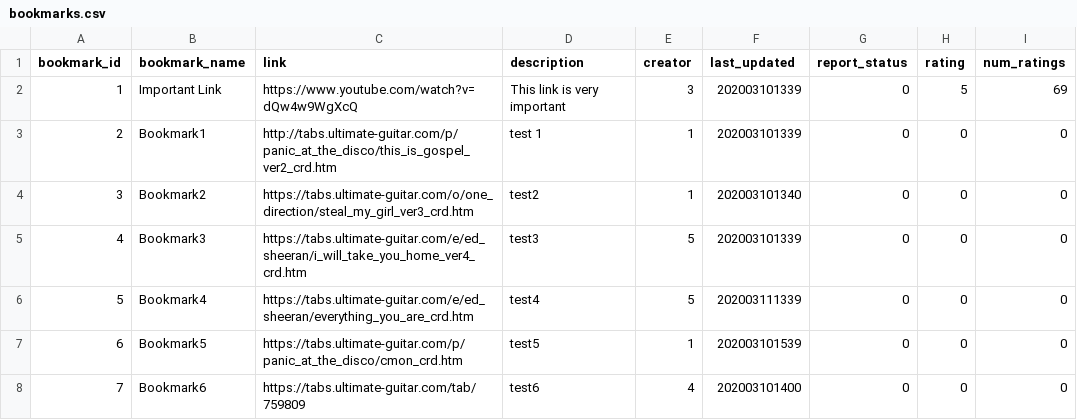
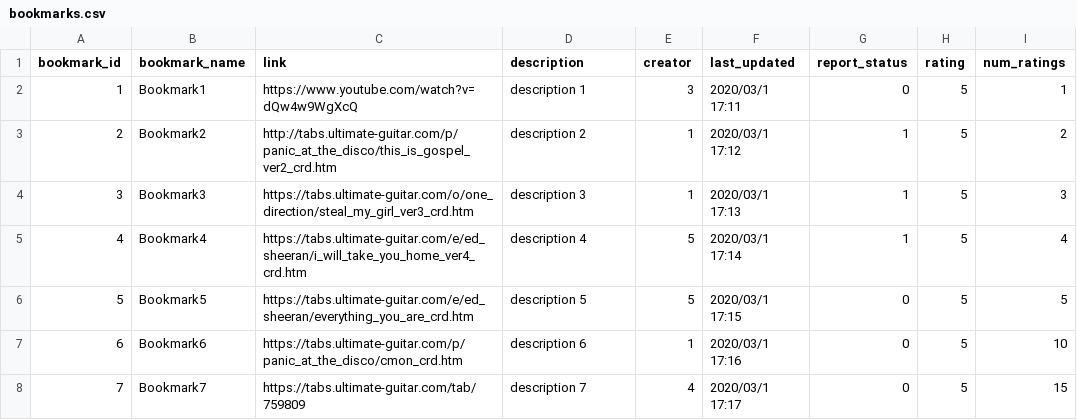
Before and after one commit to Haydndiniz/Bookmarking-System, a CSV file: public/csv/bookmarks.csv, drawn as a sheet; only a part is shown; the diff covers the shown part only.

Commit message:
working table

```diff
--- a/public/csv/bookmarks.csv
+++ b/public/csv/bookmarks.csv
@@ -1,13 +1,8 @@
 bookmark_id,bookmark_name,link,description,creator,last_updated,report_status,rating,num_ratings
-1,"Important Link",https://www.youtube.com/watch?v=dQw4w9WgXcQ,"This link is very important",3,202003101339,0,5,69
-2,Bookmark1,http://tabs.ultimate-guitar.com/p/panic_at_the_disco/this_is_gospel_ver2_crd.htm,"test 1
-",1,202003101339,0,0,0
-3,Bookmark2,https://tabs.ultimate-guitar.com/o/one_direction/steal_my_girl_ver3_crd.htm,"test2
-",1,"202003101340
-
-",0,0,0
-4,Bookmark3,https://tabs.ultimate-guitar.com/e/ed_sheeran/i_will_take_you_home_ver4_crd.htm,test3,5,202003101339,0,0,0
-5,Bookmark4,https://tabs.ultimate-guitar.com/e/ed_sheeran/everything_you_are_crd.htm,test4,5,202003111339,0,0,0
-6,Bookmark5,https://tabs.ultimate-guitar.com/p/panic_at_the_disco/cmon_crd.htm,test5,1,202003101539,0,0,0
-7,Bookmark6,https://tabs.ultimate-guitar.com/tab/759809,test6,4,"202003101400
-",0,0,0
+1,Bookmark1,https://www.youtube.com/watch?v=dQw4w9WgXcQ,description 1,3,2020/03/1 17:11,0,5,1
+2,Bookmark2,http://tabs.ultimate-guitar.com/p/panic_at_the_disco/this_is_gospel_ver2_crd.htm,description 2,1,2020/03/1 17:12,1,5,2
+3,Bookmark3,https://tabs.ultimate-guitar.com/o/one_direction/steal_my_girl_ver3_crd.htm,description 3,1,2020/03/1 17:13,1,5,3
+4,Bookmark4,https://tabs.ultimate-guitar.com/e/ed_sheeran/i_will_take_you_home_ver4_crd.htm,description 4,5,2020/03/1 17:14,1,5,4
+5,Bookmark5,https://tabs.ultimate-guitar.com/e/ed_sheeran/everything_you_are_crd.htm,description 5,5,2020/03/1 17:15,0,5,5
+6,Bookmark6,https://tabs.ultimate-guitar.com/p/panic_at_the_disco/cmon_crd.htm,description 6,1,2020/03/1 17:16,0,5,10
+7,Bookmark7,https://tabs.ultimate-guitar.com/tab/759809,description 7,4,2020/03/1 17:17,0,5,15
```
Also changed, not shown: 49 edited cells elsewhere in this file, public/csv/users.csv, 14 other files.
